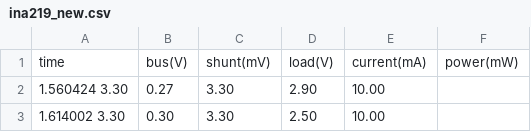
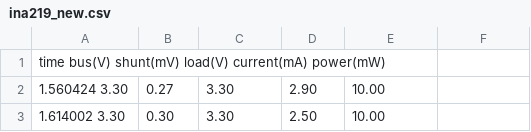
Before and after one commit to andreavitaletti/appo, a CSV file: ina219_new.csv, drawn as a sheet; only a part is shown; removed rows and columns are numbered as before the commit, all else as after; the diff names each change by its address in the sheet, - before the commit and + after, or states it on an @@ line.

Commit message:
Update ina219_new.csv

```diff
--- a/ina219_new.csv
+++ b/ina219_new.csv
-row 1: time | bus(V) | shunt(mV) | load(V) | current(mA) | power(mW)
+row 1: time bus(V) shunt(mV) load(V) current(mA) power(mW)
```
